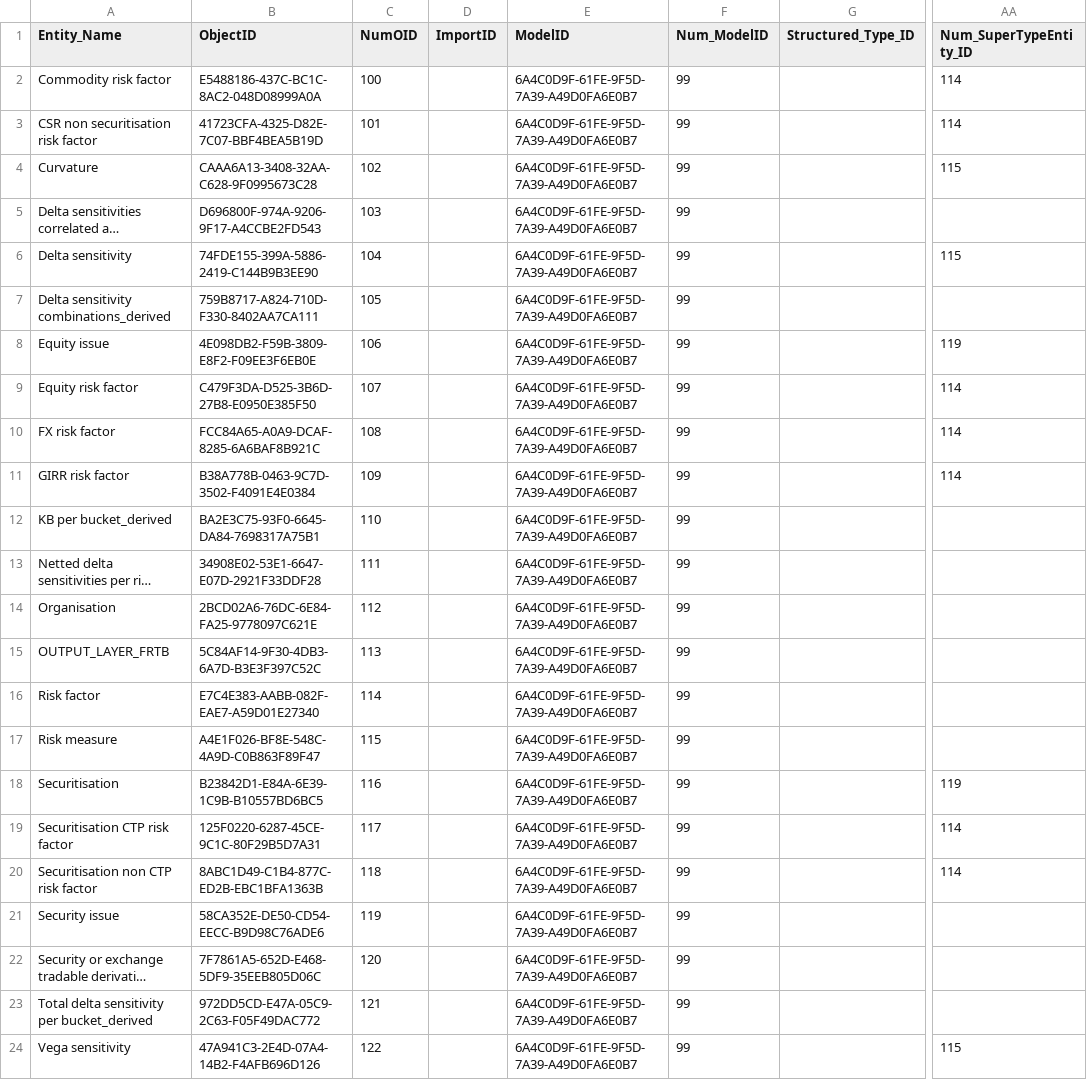
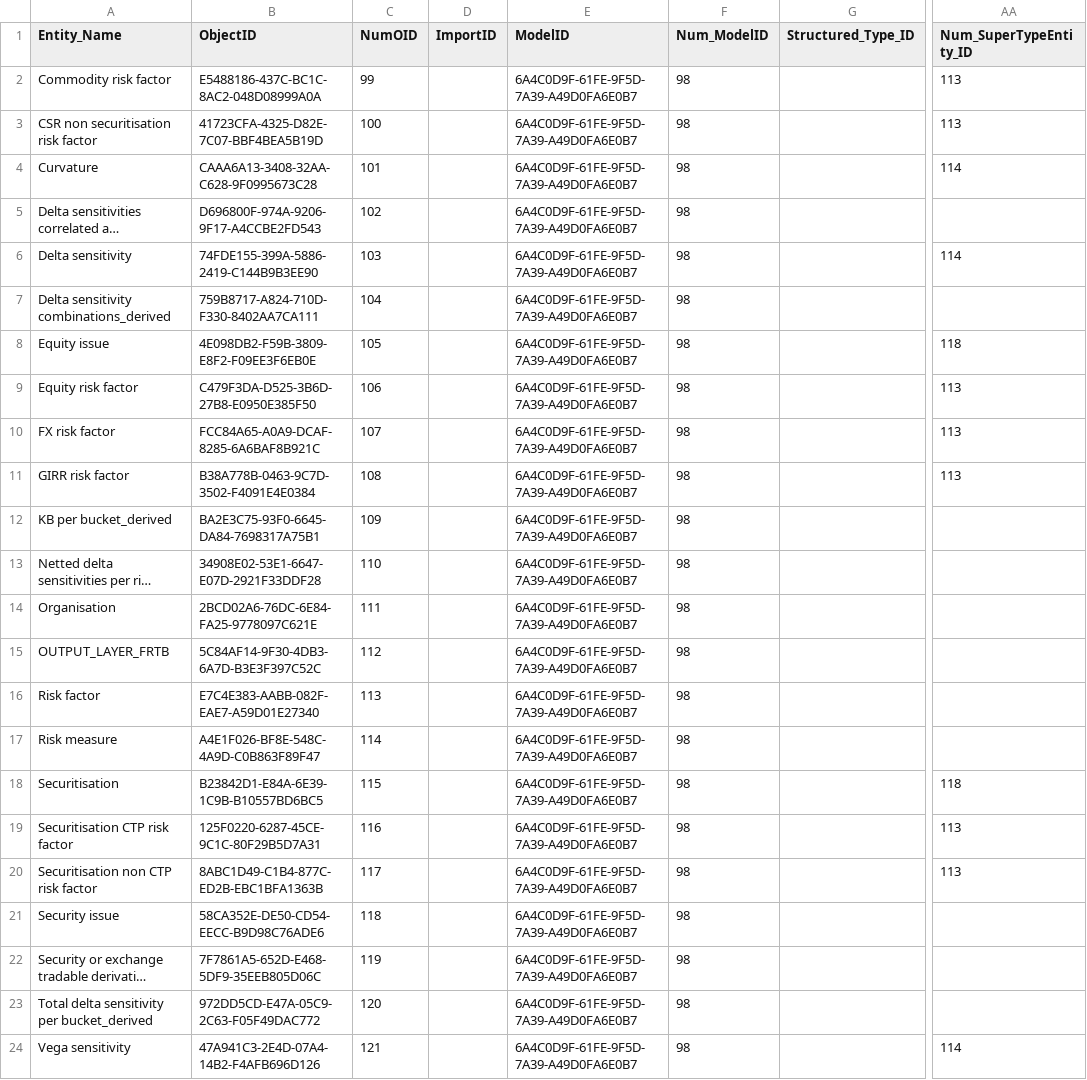
Before and after one commit to eclipse-efbt/efbt, a CSV file: openregspecs/python/resources/DM_Entities.csv, drawn as a sheet; only a part is shown, gaps mark what is left out; long unchanged cells end in …; the diff names each change by its address in the sheet, - before the commit and + after, or states it on an @@ line.

```diff
--- a/openregspecs/python/resources/DM_Entities.csv
+++ b/openregspecs/python/resources/DM_Entities.csv
-C2 (NumOID): 100
+C2 (NumOID): 99
-F2:F24 (Num_ModelID): 99
+F2:F24 (Num_ModelID): 98
-AA2:AA3 (Num_SuperTypeEntity_ID): 114
+AA2:AA3 (Num_SuperTypeEntity_ID): 113
-C3 (NumOID): 101
+C3 (NumOID): 100
-C4 (NumOID): 102
+C4 (NumOID): 101
-AA4 (Num_SuperTypeEntity_ID): 115
+AA4 (Num_SuperTypeEntity_ID): 114
-C5 (NumOID): 103
+C5 (NumOID): 102
-C6 (NumOID): 104
+C6 (NumOID): 103
-AA6 (Num_SuperTypeEntity_ID): 115
+AA6 (Num_SuperTypeEntity_ID): 114
-C7 (NumOID): 105
+C7 (NumOID): 104
-C8 (NumOID): 106
+C8 (NumOID): 105
-AA8 (Num_SuperTypeEntity_ID): 119
+AA8 (Num_SuperTypeEntity_ID): 118
-C9 (NumOID): 107
+C9 (NumOID): 106
-AA9:AA11 (Num_SuperTypeEntity_ID): 114
+AA9:AA11 (Num_SuperTypeEntity_ID): 113
-C10 (NumOID): 108
+C10 (NumOID): 107
-C11 (NumOID): 109
+C11 (NumOID): 108
-C12 (NumOID): 110
+C12 (NumOID): 109
-C13 (NumOID): 111
+C13 (NumOID): 110
-C14 (NumOID): 112
+C14 (NumOID): 111
-C15 (NumOID): 113
+C15 (NumOID): 112
-C16 (NumOID): 114
+C16 (NumOID): 113
-C17 (NumOID): 115
+C17 (NumOID): 114
-C18 (NumOID): 116
+C18 (NumOID): 115
-AA18 (Num_SuperTypeEntity_ID): 119
+AA18 (Num_SuperTypeEntity_ID): 118
-C19 (NumOID): 117
+C19 (NumOID): 116
-AA19:AA20 (Num_SuperTypeEntity_ID): 114
+AA19:AA20 (Num_SuperTypeEntity_ID): 113
-C20 (NumOID): 118
+C20 (NumOID): 117
-C21 (NumOID): 119
+C21 (NumOID): 118
-C22 (NumOID): 120
+C22 (NumOID): 119
-C23 (NumOID): 121
+C23 (NumOID): 120
-C24 (NumOID): 122
+C24 (NumOID): 121
-AA24 (Num_SuperTypeEntity_ID): 115
+AA24 (Num_SuperTypeEntity_ID): 114
```
Also changed, not shown: openregspecs/python/resources/DM_Attributes.csv, openregspecs/python/resources/DM_Domain_AVT.csv, 36 other files.
